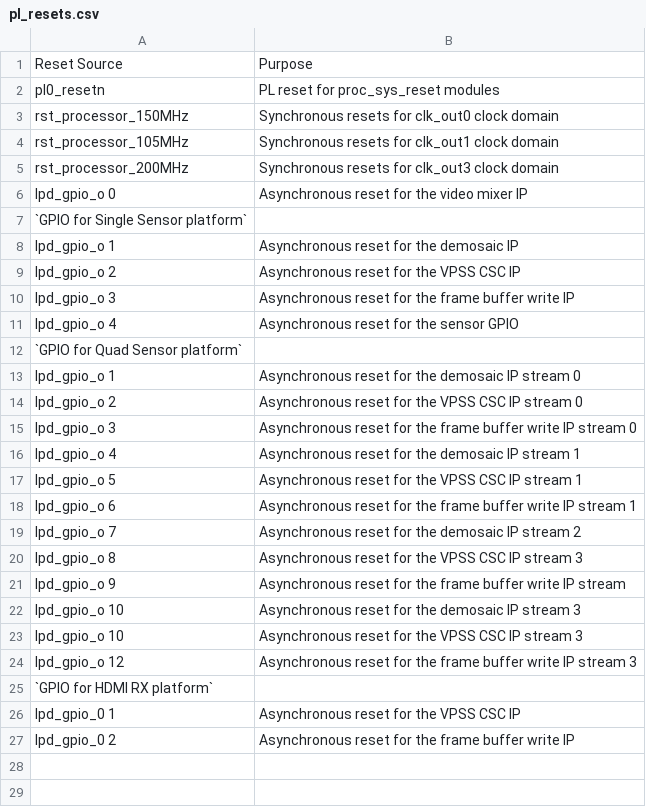
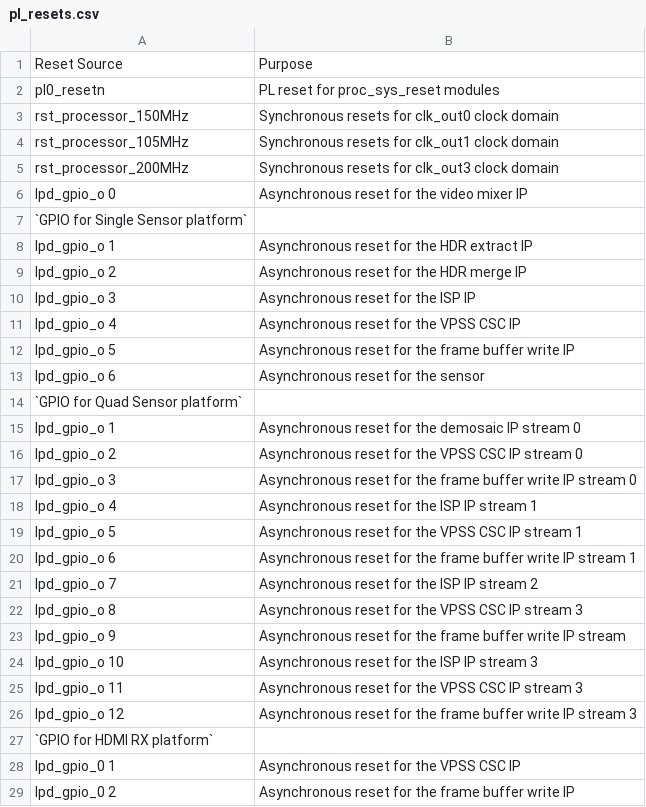
Before and after one commit to Xilinx/vck190-base-trd, a CSV file: docs/source/tables/pl_resets.csv, drawn as a sheet.

Commit message:
vk190_mipiRxSingle: Updated pl reset table for  HDR blocks

```diff
--- a/docs/source/tables/pl_resets.csv
+++ b/docs/source/tables/pl_resets.csv
@@ -7,6 +7,8 @@ lpd_gpio_o 0,Asynchronous reset for the video mixer IP
 `GPIO for Single Sensor platform`,
-lpd_gpio_o 1,Asynchronous reset for the demosaic IP
-lpd_gpio_o 2,Asynchronous reset for the VPSS CSC IP
-lpd_gpio_o 3,Asynchronous reset for the frame buffer write IP
-lpd_gpio_o 4,Asynchronous reset for the sensor GPIO
+lpd_gpio_o 1,Asynchronous reset for the HDR extract IP
+lpd_gpio_o 2,Asynchronous reset for the HDR merge IP
+lpd_gpio_o 3,Asynchronous reset for the ISP IP
+lpd_gpio_o 4,Asynchronous reset for the VPSS CSC IP
+lpd_gpio_o 5,Asynchronous reset for the frame buffer write IP
+lpd_gpio_o 6,Asynchronous reset for the sensor
 `GPIO for Quad Sensor platform`,
@@ -15,10 +17,10 @@ lpd_gpio_o 2,Asynchronous reset for the VPSS CSC IP stream 0
 lpd_gpio_o 3,Asynchronous reset for the frame buffer write IP stream 0
-lpd_gpio_o 4,Asynchronous reset for the demosaic IP stream 1
+lpd_gpio_o 4,Asynchronous reset for the ISP IP stream 1
 lpd_gpio_o 5,Asynchronous reset for the VPSS CSC IP stream 1
 lpd_gpio_o 6,Asynchronous reset for the frame buffer write IP stream 1
-lpd_gpio_o 7,Asynchronous reset for the demosaic IP stream 2
+lpd_gpio_o 7,Asynchronous reset for the ISP IP stream 2
 lpd_gpio_o 8,Asynchronous reset for the VPSS CSC IP stream 3
 lpd_gpio_o 9,Asynchronous reset for the frame buffer write IP stream
-lpd_gpio_o 10,Asynchronous reset for the demosaic IP stream 3
-lpd_gpio_o 10,Asynchronous reset for the VPSS CSC IP stream 3
+lpd_gpio_o 10,Asynchronous reset for the ISP IP stream 3
+lpd_gpio_o 11,Asynchronous reset for the VPSS CSC IP stream 3
 lpd_gpio_o 12,Asynchronous reset for the frame buffer write IP stream 3
```
